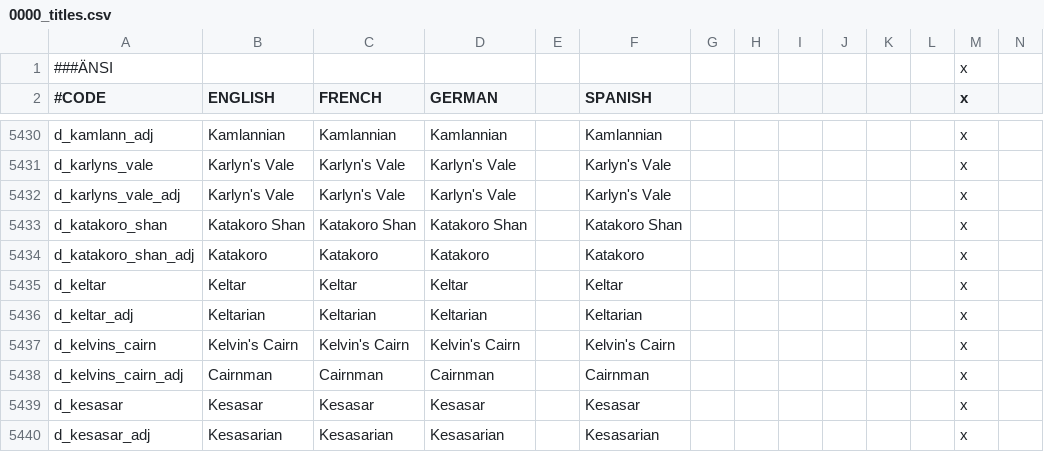
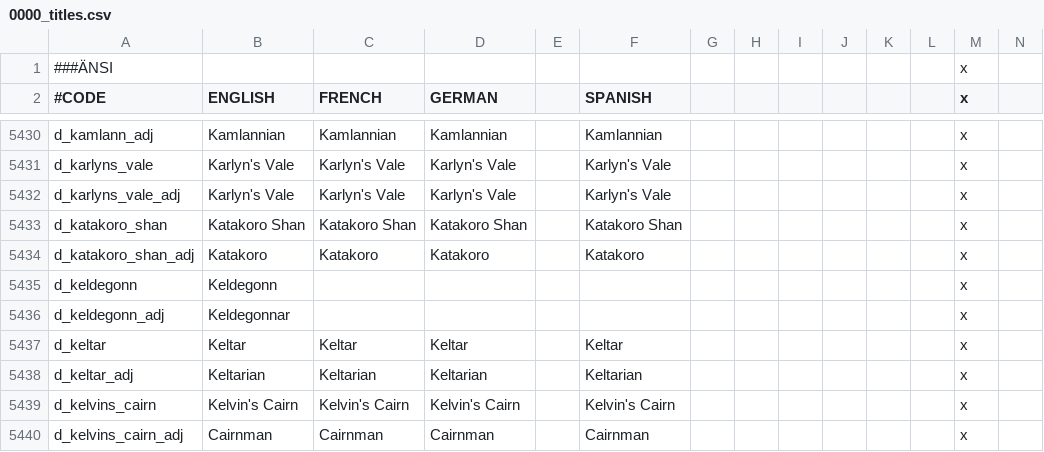
Before and after one commit to ProjectFaerun/Faerun, a CSV file: Faerun/localisation/0000_titles.csv, drawn as a sheet; only a part is shown, gaps mark what is left out; the shorter side is filled out with more unchanged rows; rows hold the shown columns only; the diff names each change by its address in the sheet, - before the commit and + after, or states it on an @@ line.

```diff
--- a/Faerun/localisation/0000_titles.csv
+++ b/Faerun/localisation/0000_titles.csv
+row 5435: d_keldegonn | Keldegonn |  |  |  |  |  |  |  |  |  |  | x
+row 5436: d_keldegonn_adj | Keldegonnar |  |  |  |  |  |  |  |  |  |  | x
```
Also changed, not shown: Faerun/localisation/faerun_misc.csv, 21 other files.
